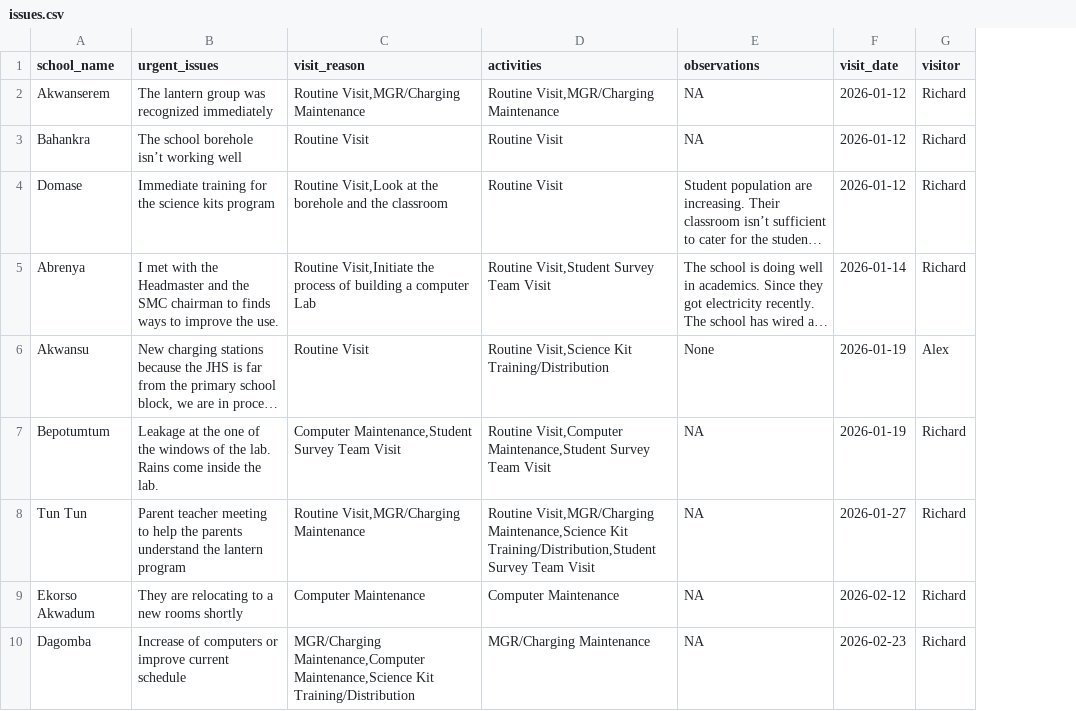
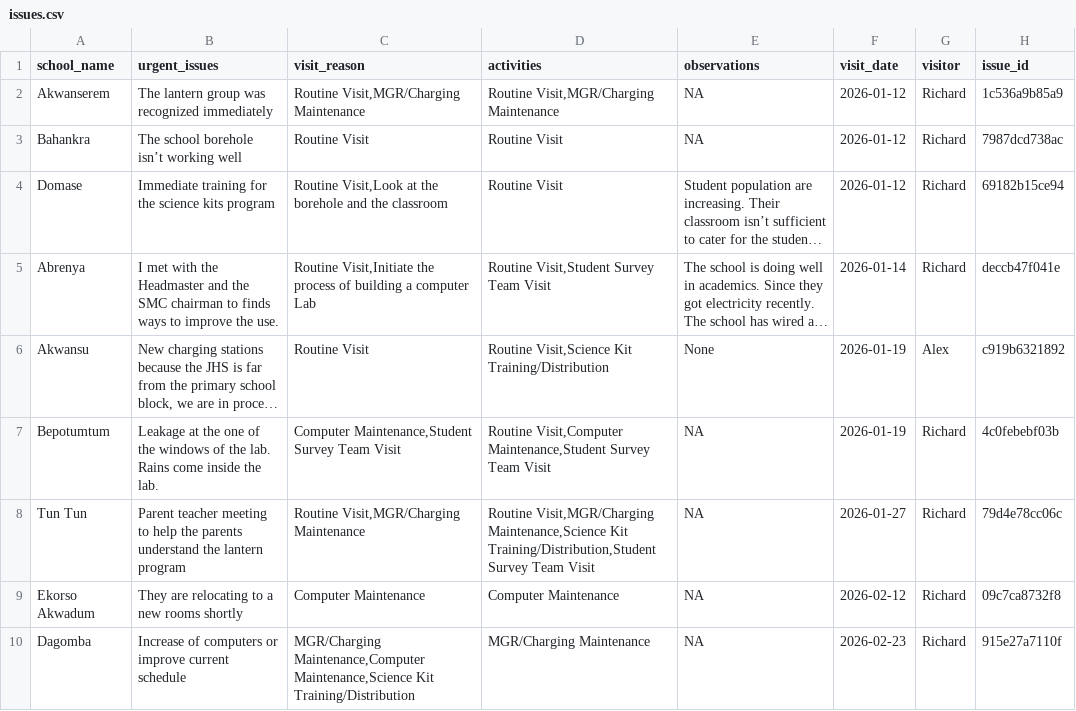
Before and after one commit to EmpowerPlaygrounds/epi-dashboard, a CSV file: _site/data/clean/issues.csv, drawn as a sheet; long unchanged cells end in …; the diff names each change by its address in the sheet, - before the commit and + after, or states it on an @@ line.

```diff
--- a/_site/data/clean/issues.csv
+++ b/_site/data/clean/issues.csv
+column H (issue_id), rows 2-10: 1c536a9b85a9 | 7987dcd738ac | 69182b15ce94 | deccb47f041e | c919b6321892 | 4c0febebf03b | 79d4e78cc06c | 09c7ca8732f8 | 915e27a7110f
```
Also changed, not shown: 30 other files.
